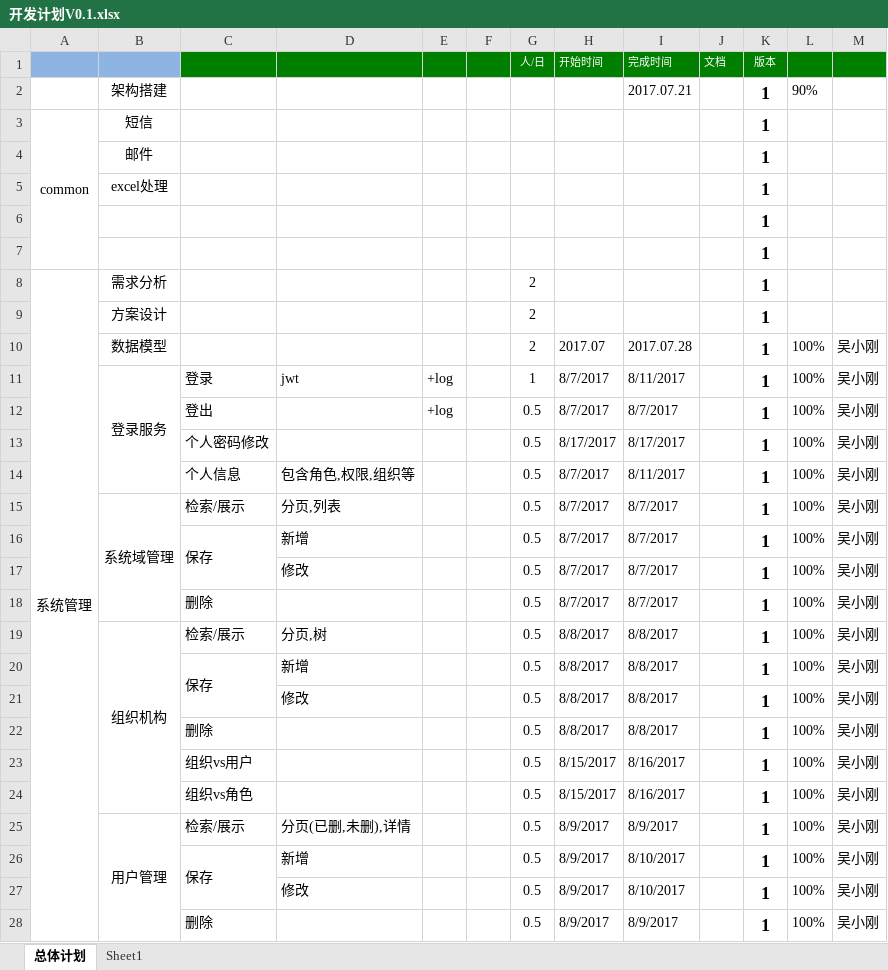
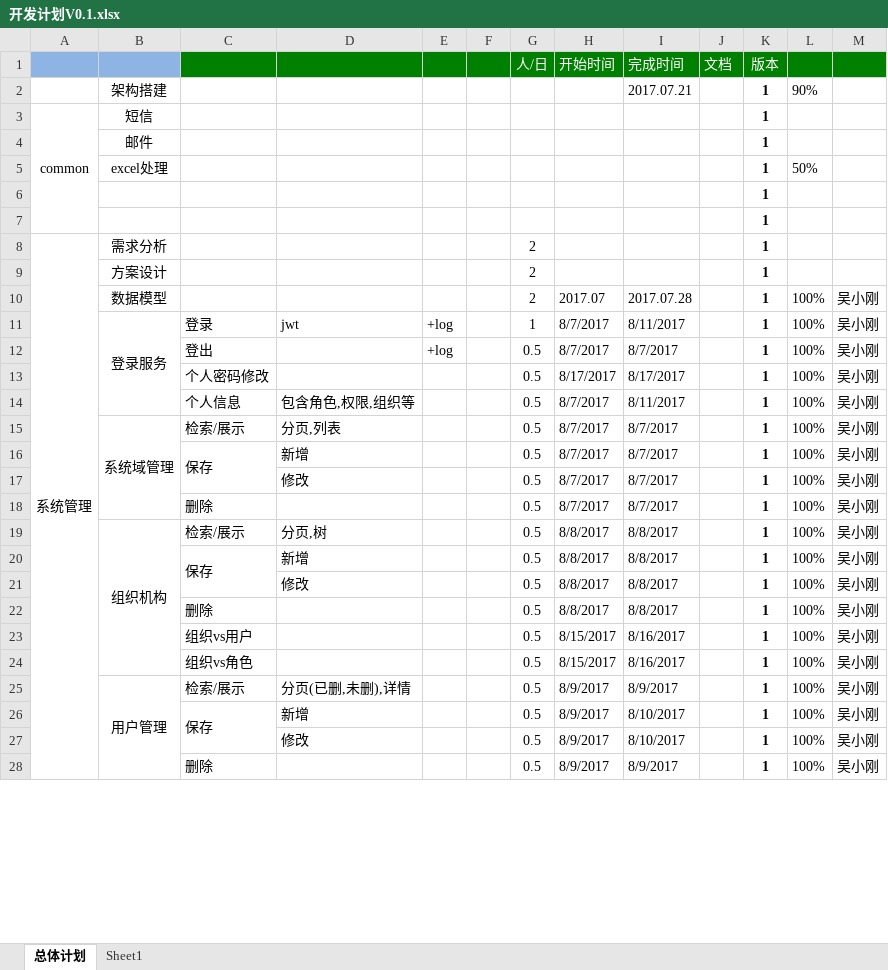
Before and after one commit to gotoworld/sc-framework, an Excel workbook: doc/开发计划V0.1.xlsx, sheet 总体计划, drawn as a sheet; only a part is shown; values as stored, in another font and other column widths than the file's, no borders; conditional formats not drawn; the diff covers the shown part only; the diff names each change by its address in the sheet, - before the commit and + after, or states it on an @@ line.

```diff
--- a/doc/开发计划V0.1.xlsx (sheet 总体计划)
+++ b/doc/开发计划V0.1.xlsx (sheet 总体计划)
@@ G1:K1 text size: larger @@
@@ K2:K28 text size: smaller @@
-L5: (empty)
+L5: 50%
```
Also changed, not shown: 10 added rows, 13 removed rows, 16 edited cells, cell formats and merged cells elsewhere in this sheet, 4 other files.
